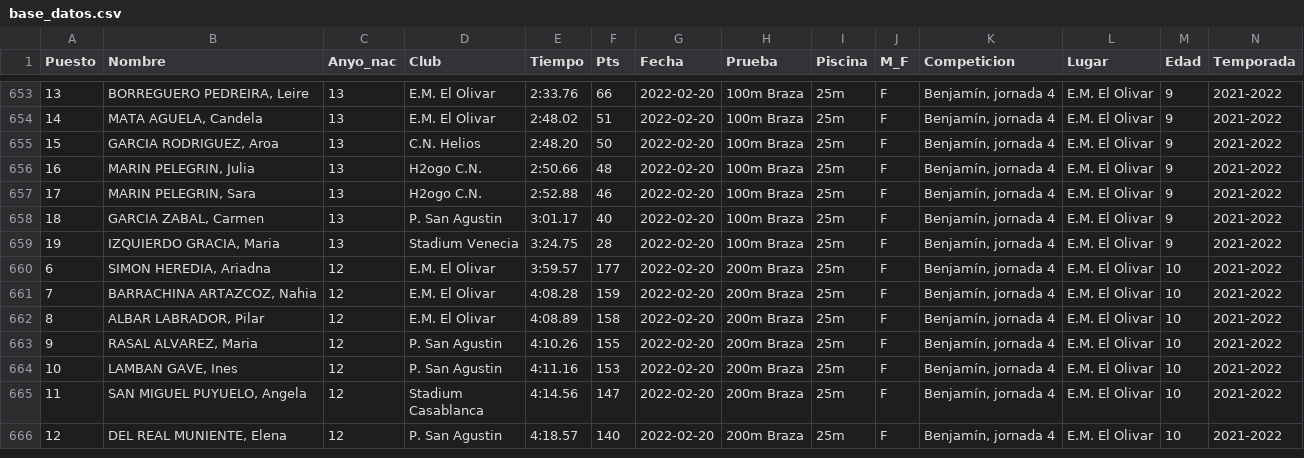
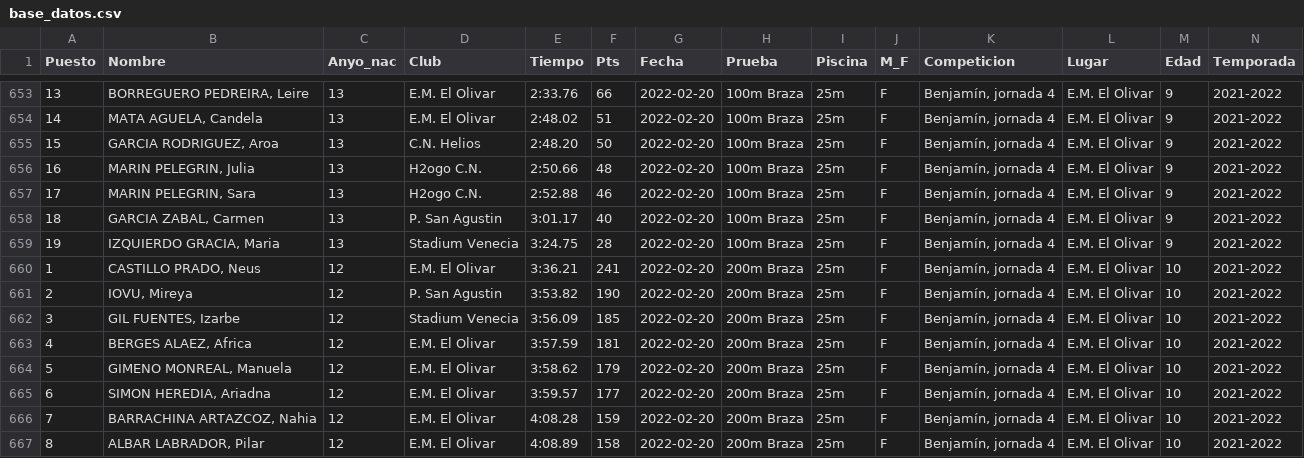
Before and after one commit to crdguez/dashboard_natacion, a CSV file: importar_datos/base_datos.csv, drawn as a sheet; only a part is shown, gaps mark what is left out; the shorter side is filled out with more unchanged rows; rows hold the shown columns only; the diff names each change by its address in the sheet, - before the commit and + after, or states it on an @@ line.

```diff
--- a/importar_datos/base_datos.csv
+++ b/importar_datos/base_datos.csv
+row 660: 1 | CASTILLO PRADO, Neus | 12 | E.M. El Olivar | 3:36.21 | 241 | 2022-02-20 | 200m Braza | 25m | F | Benjamín, jornada 4 | E.M. El Olivar | 10 | 2021-2022
+row 661: 2 | IOVU, Mireya | 12 | P. San Agustin | 3:53.82 | 190 | 2022-02-20 | 200m Braza | 25m | F | Benjamín, jornada 4 | E.M. El Olivar | 10 | 2021-2022
+row 662: 3 | GIL FUENTES, Izarbe | 12 | Stadium Venecia | 3:56.09 | 185 | 2022-02-20 | 200m Braza | 25m | F | Benjamín, jornada 4 | E.M. El Olivar | 10 | 2021-2022
+row 663: 4 | BERGES ALAEZ, Africa | 12 | E.M. El Olivar | 3:57.59 | 181 | 2022-02-20 | 200m Braza | 25m | F | Benjamín, jornada 4 | E.M. El Olivar | 10 | 2021-2022
+row 664: 5 | GIMENO MONREAL, Manuela | 12 | E.M. El Olivar | 3:58.62 | 179 | 2022-02-20 | 200m Braza | 25m | F | Benjamín, jornada 4 | E.M. El Olivar | 10 | 2021-2022
```
Also changed, not shown: importar_datos/competicion_Benjamín, jornada 4.csv, 2 other files.
